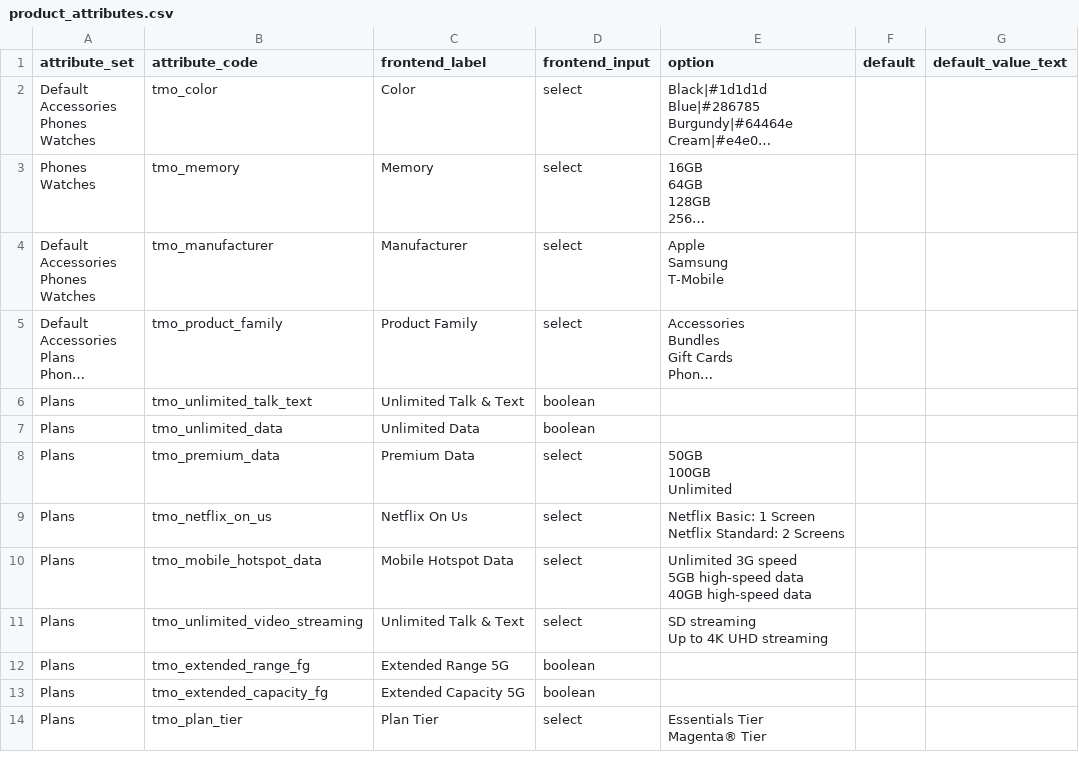
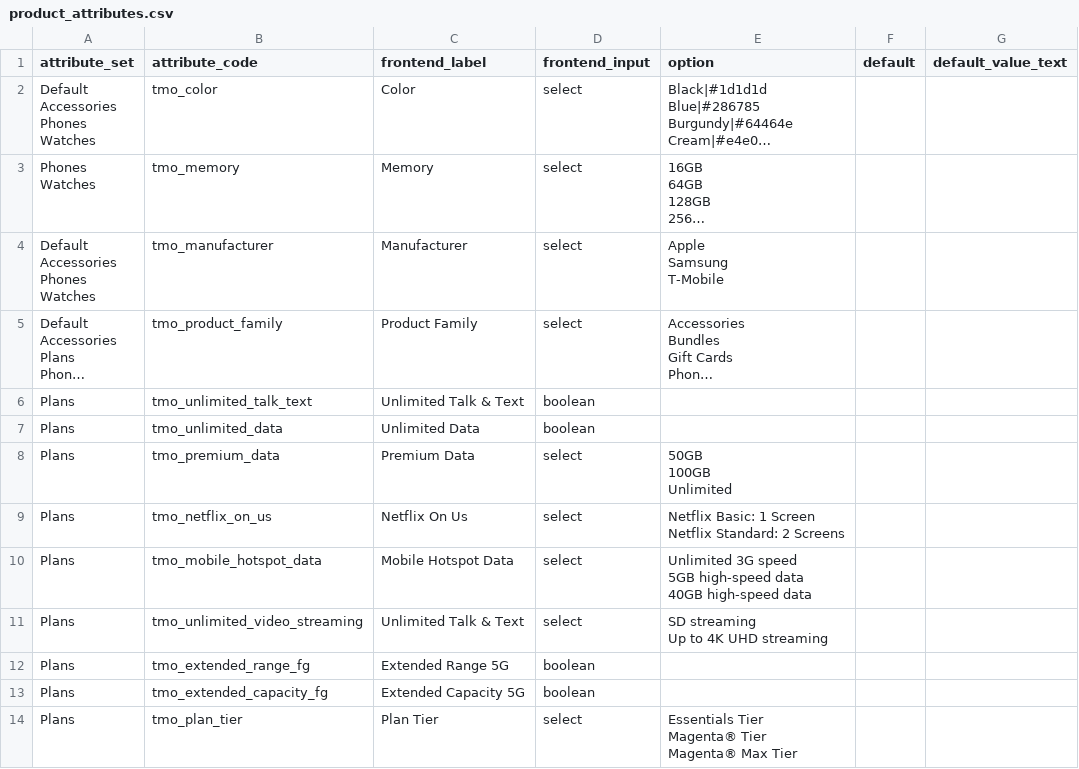
Before and after one commit to skukla/module-tmo-datapack, a CSV file: data/tmobile-store/product_attributes.csv, drawn as a sheet; only a part is shown; long unchanged cells end in …; ↵ is a line break in a cell; the diff names each change by its address in the sheet, - before the commit and + after, or states it on an @@ line.

Commit message:
Added Magenta Max tier to product attributes

```diff
--- a/data/tmobile-store/product_attributes.csv
+++ b/data/tmobile-store/product_attributes.csv
-E14 (option): Essentials Tier ↵ Magenta® Tier
+E14 (option): Essentials Tier ↵ Magenta® Tier ↵ Magenta® Max Tier
```
